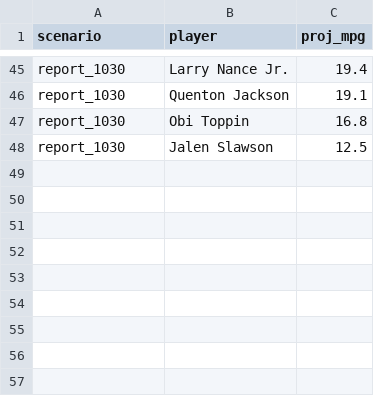
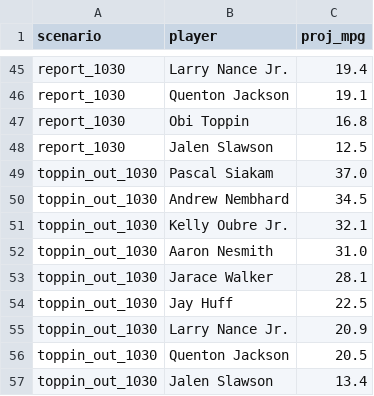
Before and after one commit to RohanRepala0/NBA_RFQ_2026_Models, a CSV file: cold_start_usage/scenarios/IND.csv, drawn as a sheet; only a part is shown, gaps mark what is left out.

```diff
--- a/cold_start_usage/scenarios/IND.csv
+++ b/cold_start_usage/scenarios/IND.csv
@@ -48 +48,10 @@ report_1030,Obi Toppin,16.8
 report_1030,Jalen Slawson,12.5
+toppin_out_1030,Pascal Siakam,37.0
+toppin_out_1030,Andrew Nembhard,34.5
+toppin_out_1030,Kelly Oubre Jr.,32.1
+toppin_out_1030,Aaron Nesmith,31.0
+toppin_out_1030,Jarace Walker,28.1
+toppin_out_1030,Jay Huff,22.5
+toppin_out_1030,Larry Nance Jr.,20.9
+toppin_out_1030,Quenton Jackson,20.5
+toppin_out_1030,Jalen Slawson,13.4
```
Also changed, not shown: cold_start_usage/scenarios/BKN.csv, cold_start_usage/scenarios/CHI.csv, 3 other files.
